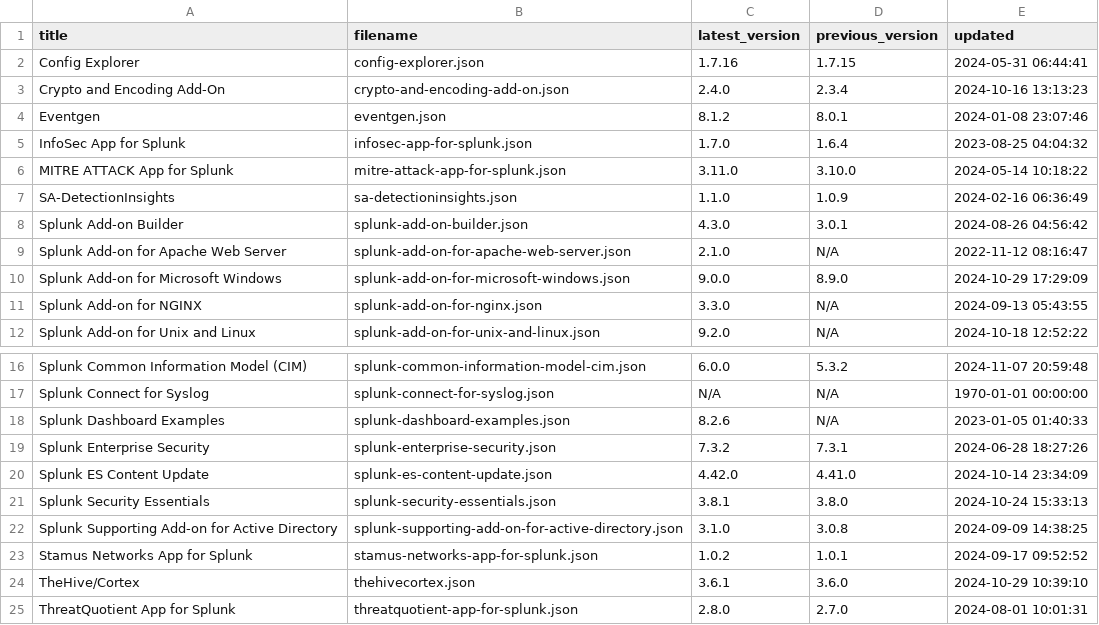
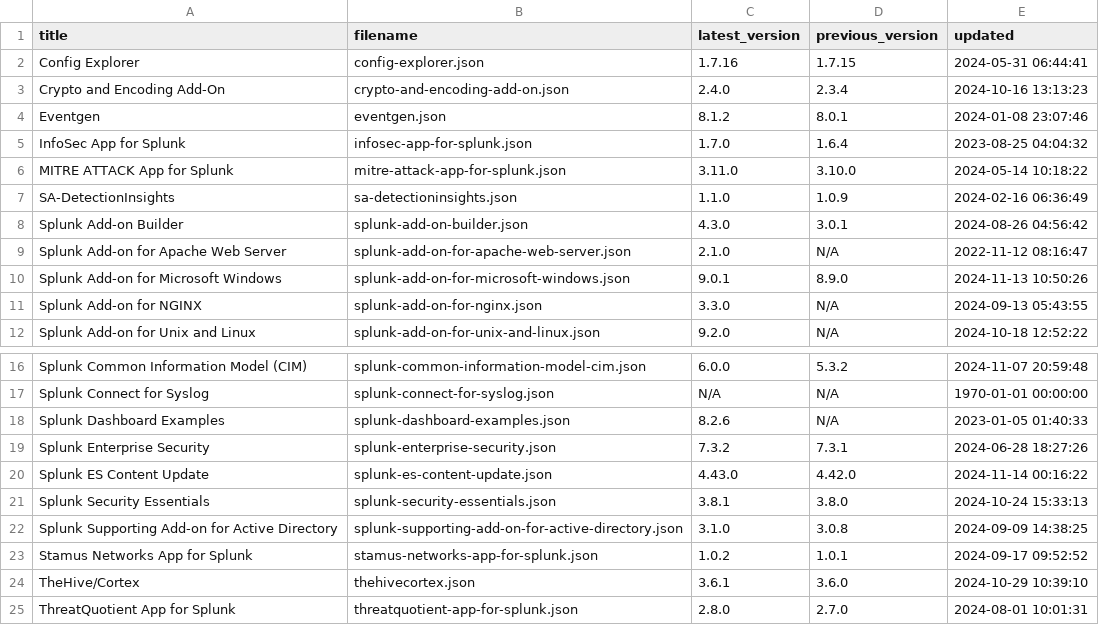
Before and after one commit to tsnaketech/splunk_apps_props, a CSV file: contents-data.csv, drawn as a sheet; only a part is shown, gaps mark what is left out.

```diff
--- a/contents-data.csv
+++ b/contents-data.csv
@@ -9,3 +9,3 @@ Splunk Add-on Builder,splunk-add-on-builder.json,4.3.0,3.0.1,2024-08-26 04:56:42
 Splunk Add-on for Apache Web Server,splunk-add-on-for-apache-web-server.json,2.1.0,N/A,2022-11-12 08:16:47
-Splunk Add-on for Microsoft Windows,splunk-add-on-for-microsoft-windows.json,9.0.0,8.9.0,2024-10-29 17:29:09
+Splunk Add-on for Microsoft Windows,splunk-add-on-for-microsoft-windows.json,9.0.1,8.9.0,2024-11-13 10:50:26
 Splunk Add-on for NGINX,splunk-add-on-for-nginx.json,3.3.0,N/A,2024-09-13 05:43:55
@@ -19,3 +19,3 @@ Splunk Dashboard Examples,splunk-dashboard-examples.json,8.2.6,N/A,2023-01-05 01
 Splunk Enterprise Security,splunk-enterprise-security.json,7.3.2,7.3.1,2024-06-28 18:27:26
-Splunk ES Content Update,splunk-es-content-update.json,4.42.0,4.41.0,2024-10-14 23:34:09
+Splunk ES Content Update,splunk-es-content-update.json,4.43.0,4.42.0,2024-11-14 00:16:22
 Splunk Security Essentials,splunk-security-essentials.json,3.8.1,3.8.0,2024-10-24 15:33:13
```
